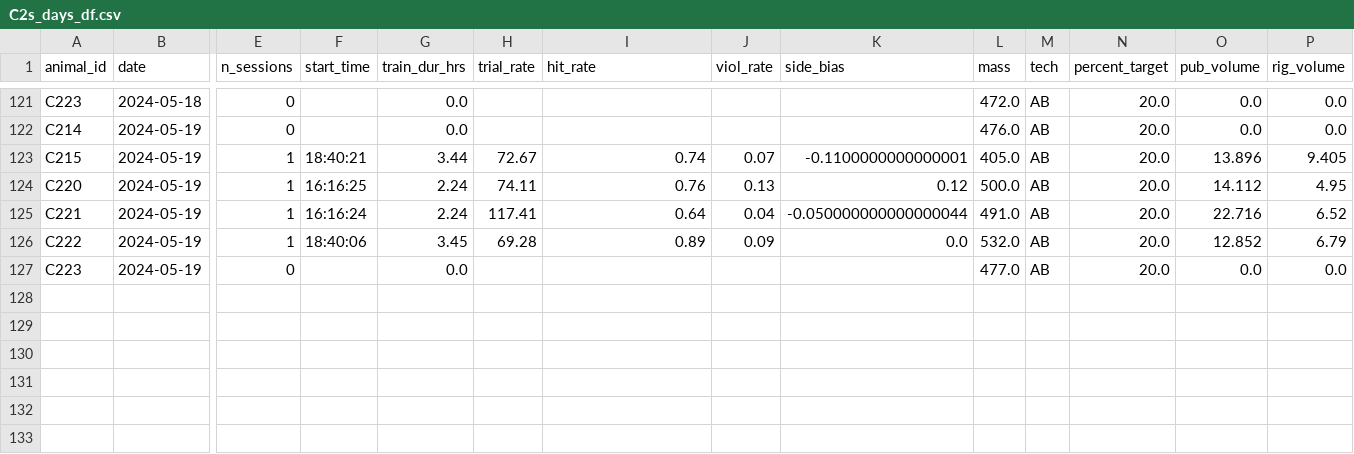
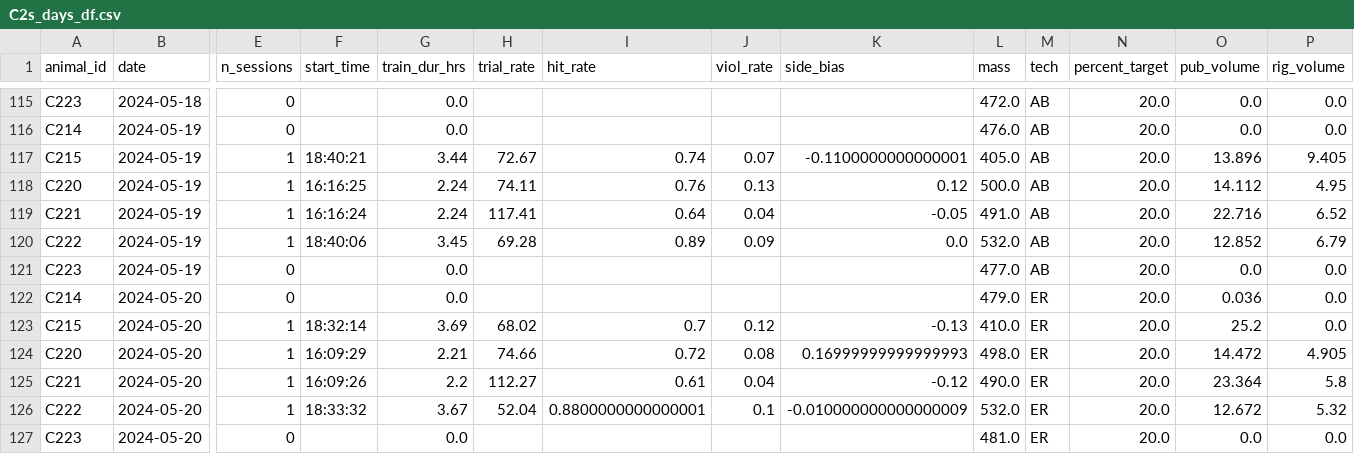
Before and after one commit to Brody-Lab/jbreda_animal_training, a CSV file: data/days_dfs/C2s_days_df.csv, drawn as a sheet; only a part is shown, gaps mark what is left out; addresses are those after the commit; rows hold the shown columns only; the diff covers the shown part only; the diff names each change by its address in the sheet, - before the commit and + after, or states it on an @@ line.

```diff
--- a/data/days_dfs/C2s_days_df.csv
+++ b/data/days_dfs/C2s_days_df.csv
-K119 (side_bias): -0.050000000000000044
+K119 (side_bias): -0.05
+row 122: C214 | 2024-05-20 | 0 |  | 0.0 |  |  |  |  | 479.0 | ER | 20.0 | 0.036 | 0.0
+row 123: C215 | 2024-05-20 | 1 | 18:32:14 | 3.69 | 68.02 | 0.7 | 0.12 | -0.13 | 410.0 | ER | 20.0 | 25.2 | 0.0
+row 124: C220 | 2024-05-20 | 1 | 16:09:29 | 2.21 | 74.66 | 0.72 | 0.08 | 0.16999999999999993 | 498.0 | ER | 20.0 | 14.472 | 4.905
+row 125: C221 | 2024-05-20 | 1 | 16:09:26 | 2.2 | 112.27 | 0.61 | 0.04 | -0.12 | 490.0 | ER | 20.0 | 23.364 | 5.8
+row 126: C222 | 2024-05-20 | 1 | 18:33:32 | 3.67 | 52.04 | 0.8800000000000001 | 0.1 | -0.010000000000000009 | 532.0 | ER | 20.0 | 12.672 | 5.32
+row 127: C223 | 2024-05-20 | 0 |  | 0.0 |  |  |  |  | 481.0 | ER | 20.0 | 0.0 | 0.0
```
Also changed, not shown: 6 removed rows elsewhere in this file, data/days_dfs/R3s_days_df.csv, 16 other files.
